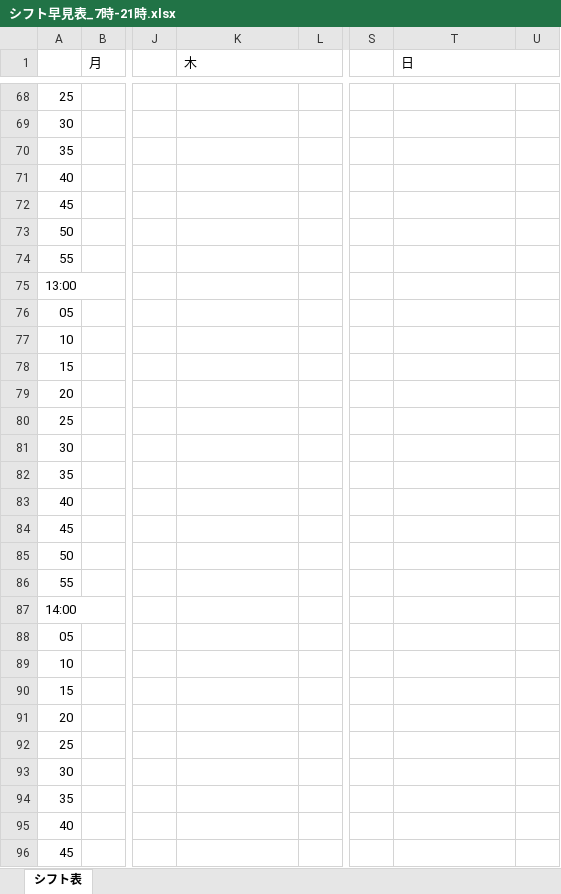
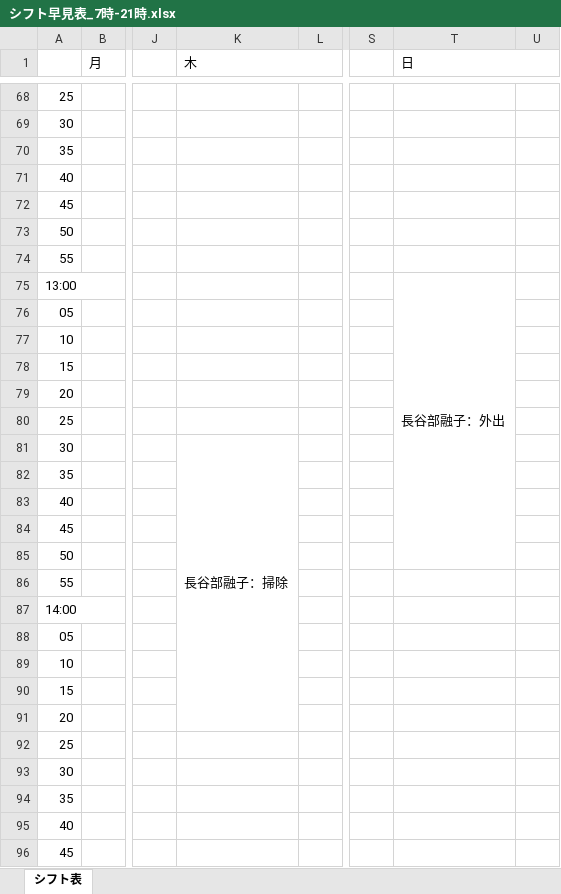
Before and after one commit to nukiya-boop/kaigosin, an Excel workbook: シフト早見表_7時-21時.xlsx, sheet シフト表, drawn as a sheet; only a part is shown, gaps mark what is left out; values as stored, in another font and other column widths than the file's, no cell formats; the diff covers the shown part only; the diff names each change by its address in the sheet, - before the commit and + after, or states it on an @@ line.

```diff
--- a/シフト早見表_7時-21時.xlsx (sheet シフト表)
+++ b/シフト早見表_7時-21時.xlsx (sheet シフト表)
-T75 (日): (empty)
+T75 (日): 長谷部融子：外出
+T75:T85 merged
-K81 (木): (empty)
+K81 (木): 長谷部融子：掃除
+K81:K91 merged
```
Also changed, not shown: 4 added rows and 4 removed rows elsewhere in this sheet, cell formats.
